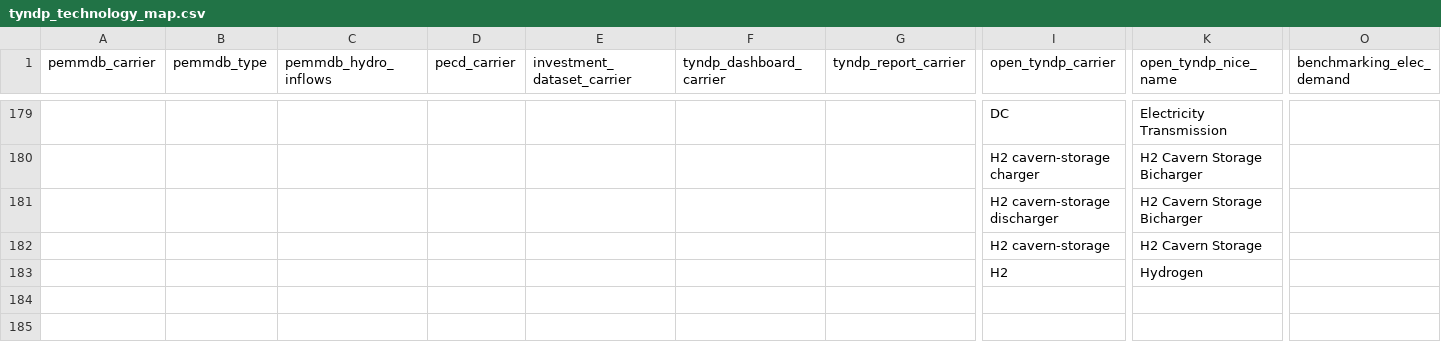
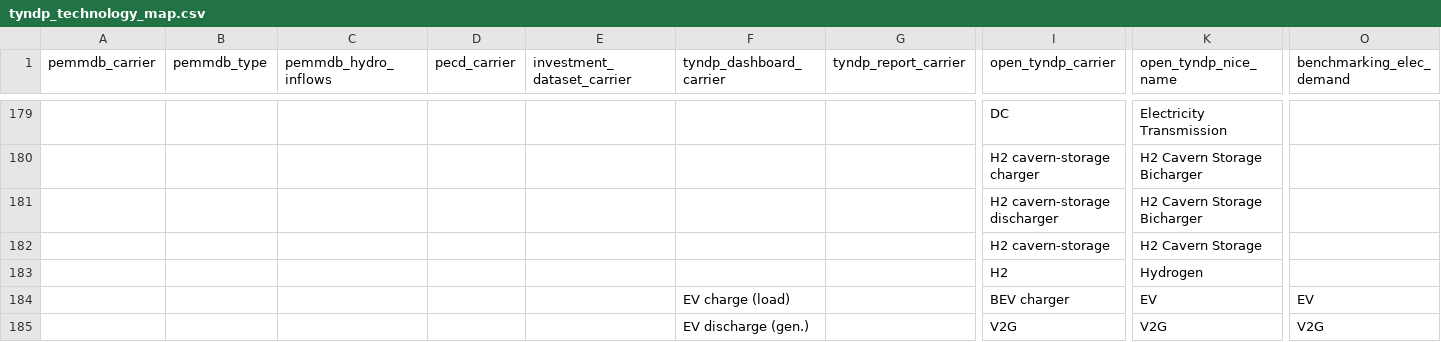
Before and after one commit to open-energy-transition/open-tyndp, a CSV file: data/tyndp_technology_map.csv, drawn as a sheet; only a part is shown, gaps mark what is left out; rows hold the shown columns only; the diff names each change by its address in the sheet, - before the commit and + after, or states it on an @@ line.

Commit message:
feat: benchmark TYNDP EV charging and discharging against the dashboards

```diff
--- a/data/tyndp_technology_map.csv
+++ b/data/tyndp_technology_map.csv
+row 184:  |  |  |  |  | EV charge (load) |  | BEV charger | EV | EV
+row 185:  |  |  |  |  | EV discharge (gen.) |  | V2G | V2G | V2G
```
Also changed, not shown: 3 other files.
